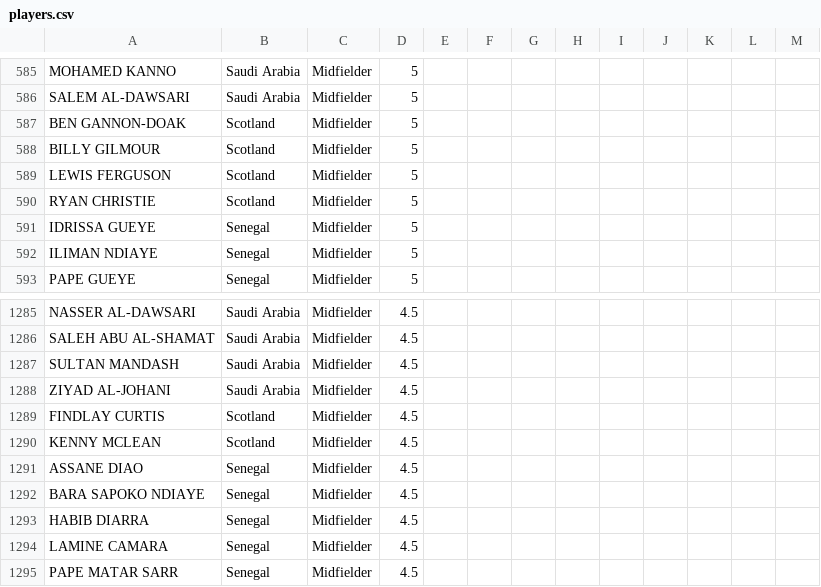
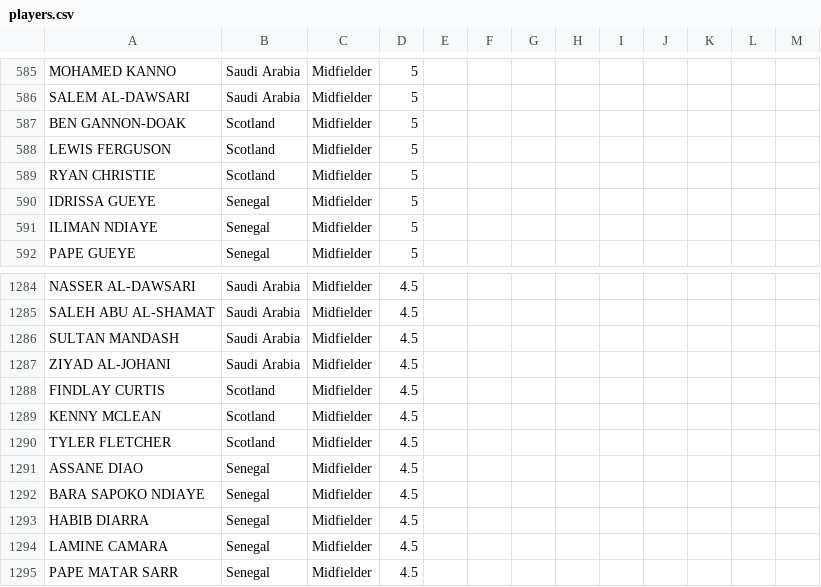
Before and after one commit to jmrbarratt/world-cup-2026-fantasy-football, a CSV file: data/players.csv, drawn as a sheet; only a part is shown, gaps mark what is left out; removed rows and columns are numbered as before the commit, all else as after; the diff names each change by its address in the sheet, - before the commit and + after, or states it on an @@ line.

Commit message:
Update players.csv

```diff
--- a/data/players.csv
+++ b/data/players.csv
-row 588: BILLY GILMOUR | Scotland | Midfielder | 5
+row 1290: TYLER FLETCHER | Scotland | Midfielder | 4.5
```
